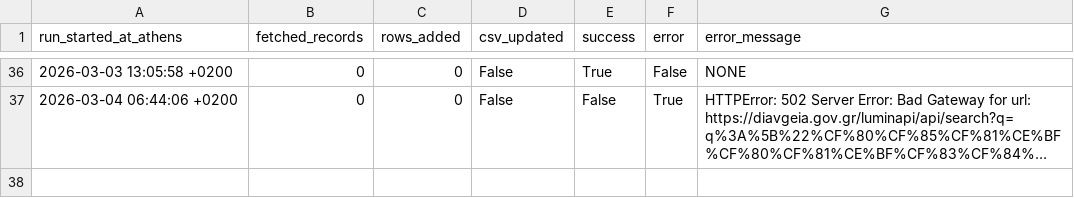
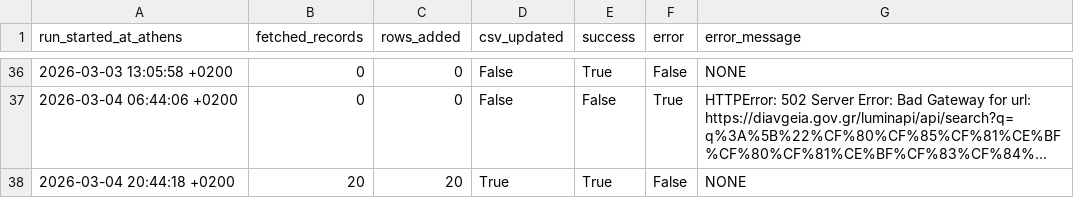
Before and after one commit to troboukis/2026_fire_protection, a CSV file: logs/fetch_runs.csv, drawn as a sheet; only a part is shown, gaps mark what is left out; long unchanged cells end in …; the diff names each change by its address in the sheet, - before the commit and + after, or states it on an @@ line.

```diff
--- a/logs/fetch_runs.csv
+++ b/logs/fetch_runs.csv
+row 38: 2026-03-04 20:44:18 +0200 | 20 | 20 | True | True | False | NONE
```
Also changed, not shown: logs/kimdis_fetch_runs.csv, logs/relevance_filter_runs.csv, 2 other files.
